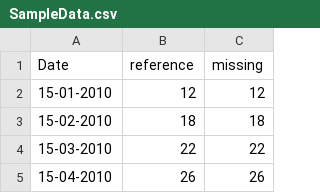
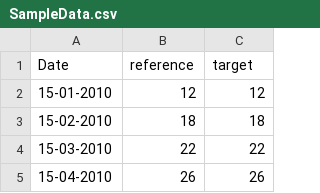
Before and after one commit to drnesr/WaterConsumption, a CSV file: SampleData.csv, drawn as a sheet; only a part is shown.

Commit message:
change the `missing` column name to `target

```diff
--- a/SampleData.csv
+++ b/SampleData.csv
@@ -1,2 +1,2 @@
-Date,reference,missing
+Date,reference,target
 15-01-2010,12,12
```
